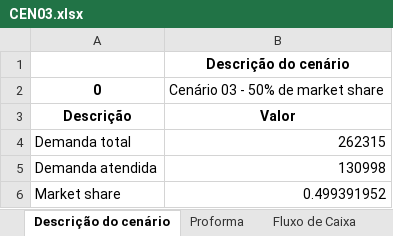
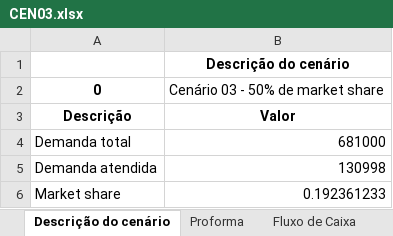
Before and after one commit to enzokgomes/PlanejamentoEstocasticoDeRotas, an Excel workbook: Resultados/CEN03.xlsx, sheet Descrição do cenário, drawn as a sheet; values as stored, in another font and other column widths than the file's, no borders; the diff names each change by its address in the sheet, - before the commit and + after, or states it on an @@ line.

Commit message:
cenários com navio de 1900

```diff
--- a/Resultados/CEN03.xlsx (sheet Descrição do cenário)
+++ b/Resultados/CEN03.xlsx (sheet Descrição do cenário)
-B4: 262315
+B4: 681000
-B6: 0.499391952
+B6: 0.192361233
```
Also changed, not shown: Resultados/CEN04.xlsx, 9 other files.
